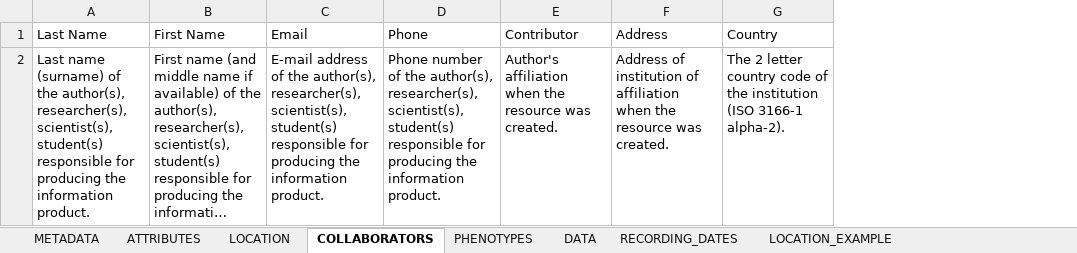
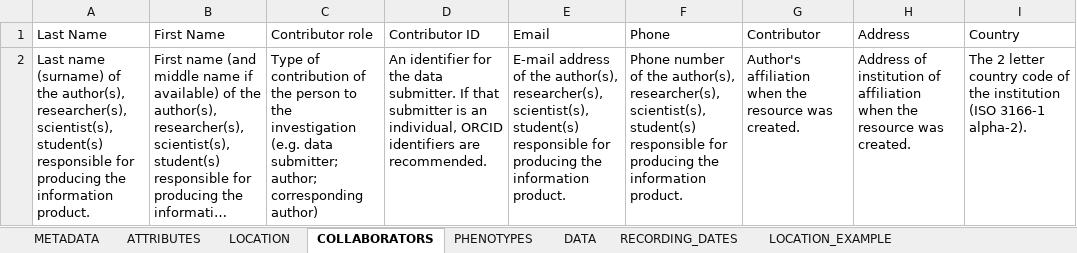
Before and after one commit to HuttonICS/gridscore-server, an Excel workbook: src/main/resources/trials-data.xlsx, sheet COLLABORATORS, drawn as a sheet; long unchanged cells end in …; values as stored, in another font and other column widths than the file's, no borders; table styles not drawn; the diff names each change by its address in the sheet, - before the commit and + after, or states it on an @@ line.

```diff
--- a/src/main/resources/trials-data.xlsx (sheet COLLABORATORS)
+++ b/src/main/resources/trials-data.xlsx (sheet COLLABORATORS)
+column C (Contributor role), row 2: Type of contribution of the person to the investigation (e.g. data submitter; author; corresponding author)
+column D (Contributor ID), row 2: An identifier for the data submitter. If that submitter is an individual, ORCID identifiers are recommended.
```
Also changed, not shown: sheet RECORDING_DATES, sheet DATA, sheet DATA_EXAMPLE, sheet RECORDING_DATES_EXAMPLE, sheet METADATA, 4 other files.
